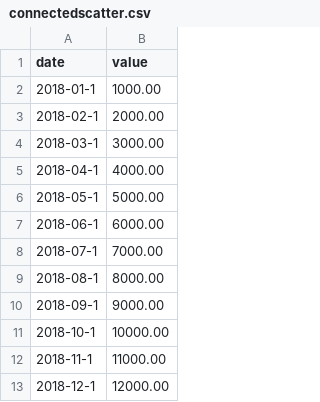
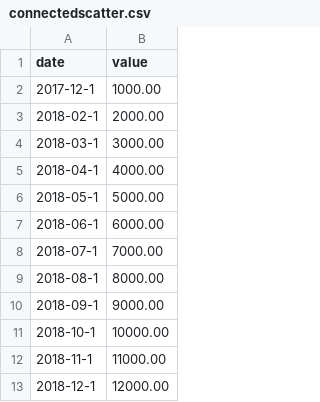
Before and after one commit to MaouOni/D3-example, a CSV file: connectedscatter.csv, drawn as a sheet.

```diff
--- a/connectedscatter.csv
+++ b/connectedscatter.csv
@@ -1,3 +1,3 @@
 date,value
-2018-01-1, 1000.00
+2017-12-1, 1000.00
 2018-02-1, 2000.00
```
Also changed, not shown: 1 other file.
